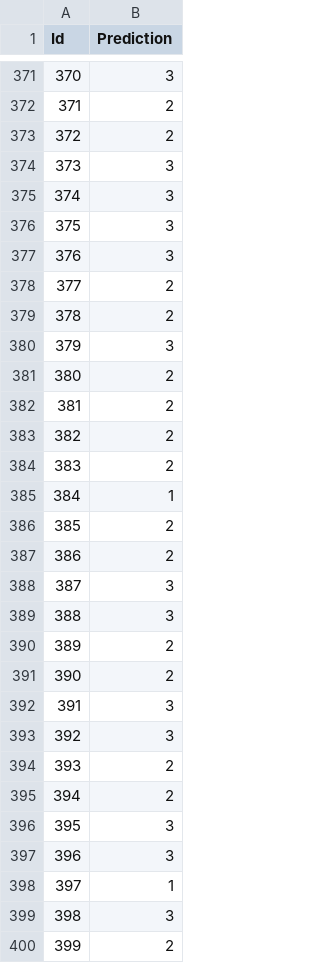
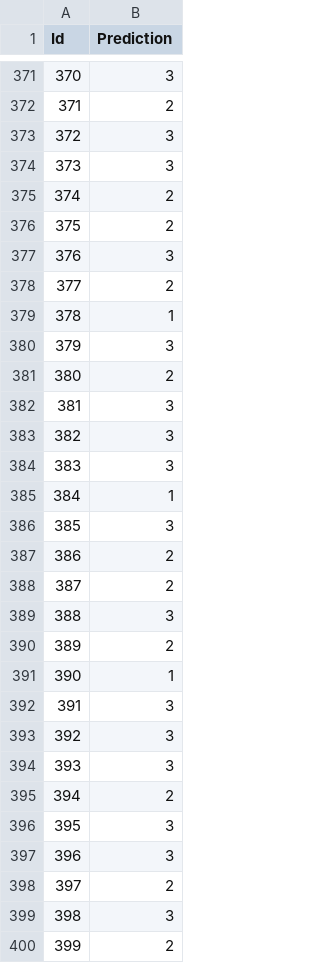
Before and after one commit to Fuminides/Preprocesamiento, a CSV file: submit.csv, drawn as a sheet; only a part is shown, gaps mark what is left out; the diff covers the shown part only.

```diff
--- a/submit.csv
+++ b/submit.csv
@@ -372,24 +372,24 @@ Id,Prediction
 371,2
-372,2
+372,3
 373,3
-374,3
-375,3
+374,2
+375,2
 376,3
 377,2
-378,2
+378,1
 379,3
 380,2
-381,2
-382,2
-383,2
+381,3
+382,3
+383,3
 384,1
-385,2
+385,3
 386,2
-387,3
+387,2
 388,3
 389,2
-390,2
+390,1
 391,3
 392,3
-393,2
+393,3
 394,2
@@ -397,3 +397,3 @@ Id,Prediction
 396,3
-397,1
+397,2
 398,3
```
Also changed, not shown: 172 edited cells elsewhere in this file, 1 other file.
